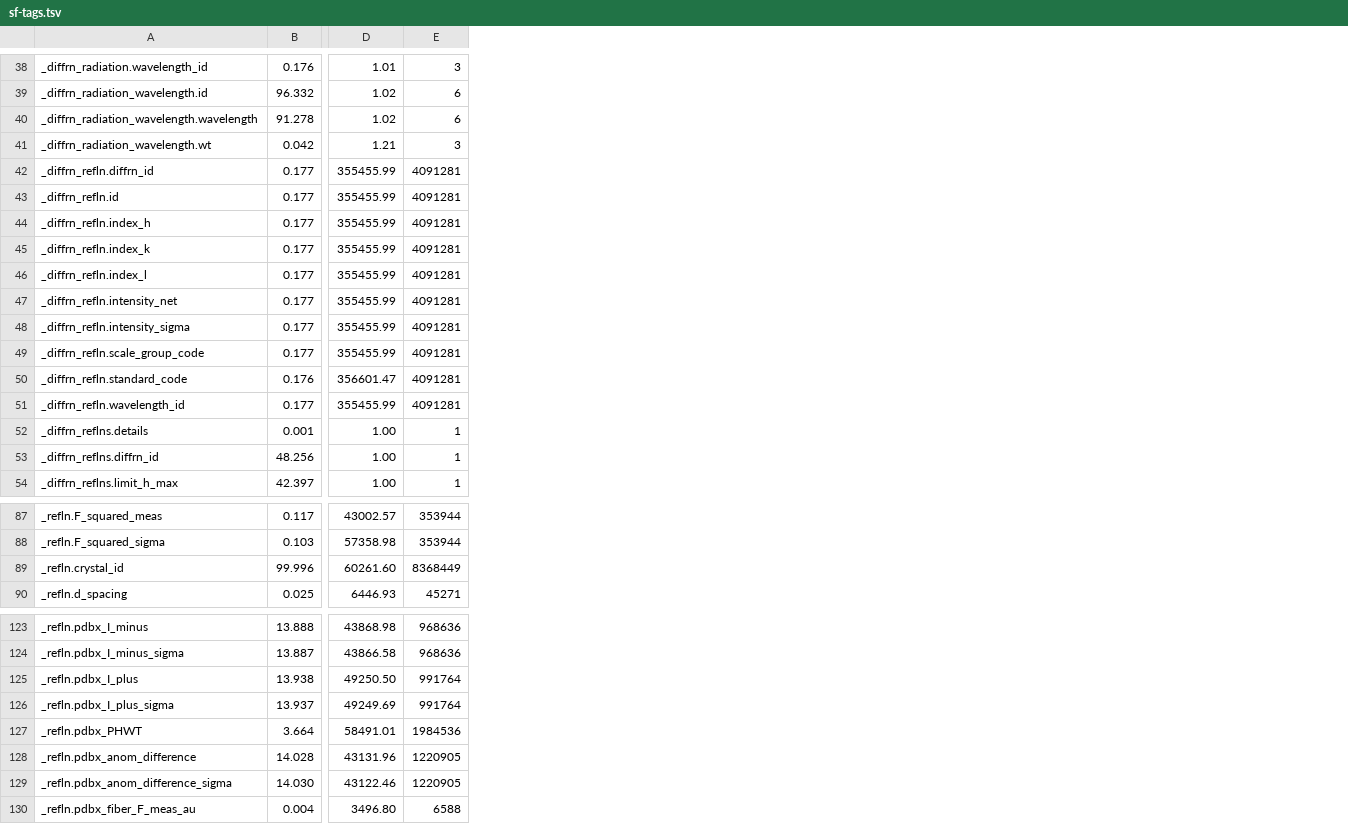
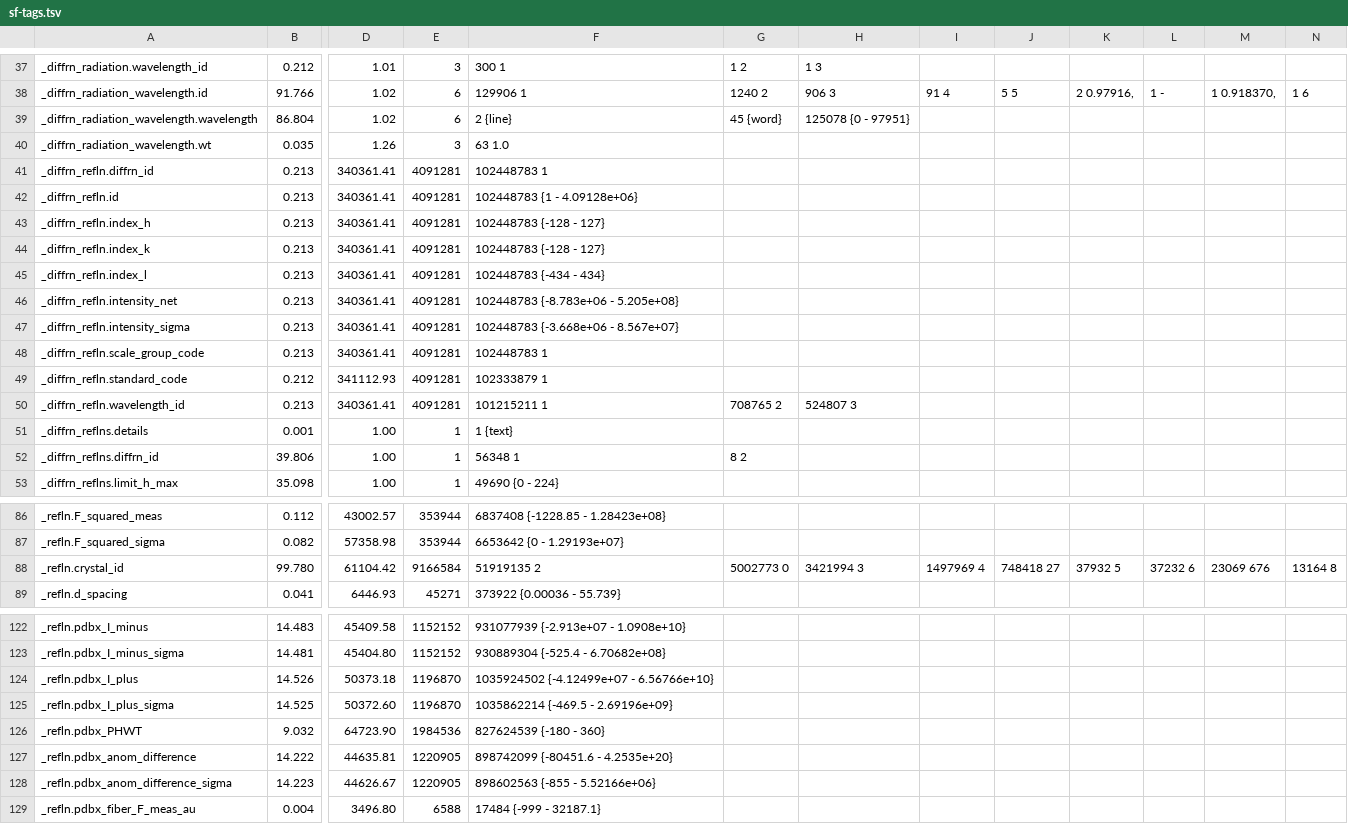
Before and after one commit to project-gemmi/pdb-stats, a TSV file: sf-tags.tsv, drawn as a sheet; only a part is shown, gaps mark what is left out; removed rows and columns are numbered as before the commit, all else as after; the diff covers the shown part only; the diff names each change by its address in the sheet, - before the commit and + after, or states it on an @@ line.

```diff
--- a/sf-tags.tsv
+++ b/sf-tags.tsv
-column B, rows 38-54: 0.176 | 96.332 | 91.278 | 0.042 | 0.177 | 0.177 | 0.177 | 0.177 | 0.177 | 0.177 | 0.177 | 0.177 | 0.176 | 0.177 | 0.001 | 48.256 | 42.397; rows 87-90: 0.117 | 0.103 | 99.996 | 0.025; rows 123-130: 13.888 | 13.887 | 13.938 | 13.937 | 3.664 | 14.028 | 14.030 | 0.004
+column B, rows 37-53: 0.212 | 91.766 | 86.804 | 0.035 | 0.213 | 0.213 | 0.213 | 0.213 | 0.213 | 0.213 | 0.213 | 0.213 | 0.212 | 0.213 | 0.001 | 39.806 | 35.098; rows 86-89: 0.112 | 0.082 | 99.780 | 0.041; rows 122-129: 14.483 | 14.481 | 14.526 | 14.525 | 9.032 | 14.222 | 14.223 | 0.004
+column F, rows 37-53: 300 1 | 129906 1 | 2 {line} | 63 1.0 | 102448783 1 | 102448783 {1 - 4.09128e+06} | 102448783 {-128 - 127} | 102448783 {-128 - 127} | 102448783 {-434 - 434} | 102448783 {-8.783e+06 - 5.205e+08} | 102448783 {-3.668e+06 - 8.567e+07} | 102448783 1 | 102333879 1 | 101215211 1 | 1 {text} | 56348 1 | 49690 {0 - 224}; rows 86-89: 6837408 {-1228.85 - 1.28423e+08} | 6653642 {0 - 1.29193e+07} | 51919135 2 | 373922 {0.00036 - 55.739}; rows 122-129: 931077939 {-2.913e+07 - 1.0908e+10} | 930889304 {-525.4 - 6.70682e+08} | 1035924502 {-4.12499e+07 - 6.56766e+10} | 1035862214 {-469.5 - 2.69196e+09} | 827624539 {-180 - 360} | 898742099 {-80451.6 - 4.2535e+20} | 898602563 {-855 - 5.52166e+06} | 17484 {-999 - 32187.1}
+column G, rows 37-52: 1 2 | 1240 2 | 45 {word} |  |  |  |  |  |  |  |  |  |  | 708765 2 |  | 8 2; row 88: 5002773 0
+column H, rows 37-50: 1 3 | 906 3 | 125078 {0 - 97951} |  |  |  |  |  |  |  |  |  |  | 524807 3; row 88: 3421994 3
+column I, row 38: 91 4; row 88: 1497969 4
+column J, row 38: 5 5; row 88: 748418 27
+column K, row 38: 2 0.97916,; row 88: 37932 5
+column L, row 38: 1 -; row 88: 37232 6
+column M, row 38: 1 0.918370,; row 88: 23069 676
+column N, row 38: 1 6; row 88: 13164 8
-D40: 1.21
+D40: 1.26
-D41:D48: 355455.99
+D41:D48: 340361.41
-D49: 356601.47
+D49: 341112.93
-D50: 355455.99
+D50: 340361.41
-D88: 60261.60
+D88: 61104.42
-E88: 8368449
+E88: 9166584
-D122: 43868.98
+D122: 45409.58
-E122:E123: 968636
+E122:E123: 1152152
-D123: 43866.58
+D123: 45404.80
-D124: 49250.50
+D124: 50373.18
-E124:E125: 991764
+E124:E125: 1196870
-D125: 49249.69
+D125: 50372.60
-D126: 58491.01
+D126: 64723.90
-D127: 43131.96
+D127: 44635.81
-D128: 43122.46
+D128: 44626.67
```
Also changed, not shown: 1 removed row, 7 added columns and 53 edited cells elsewhere in this file, ccd-tags.tsv, 2 other files.
